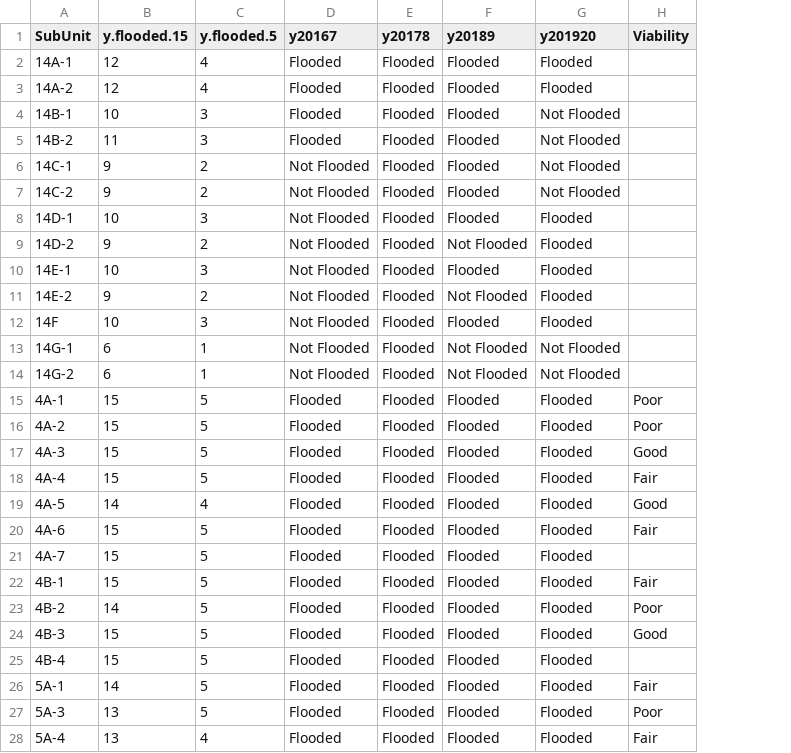
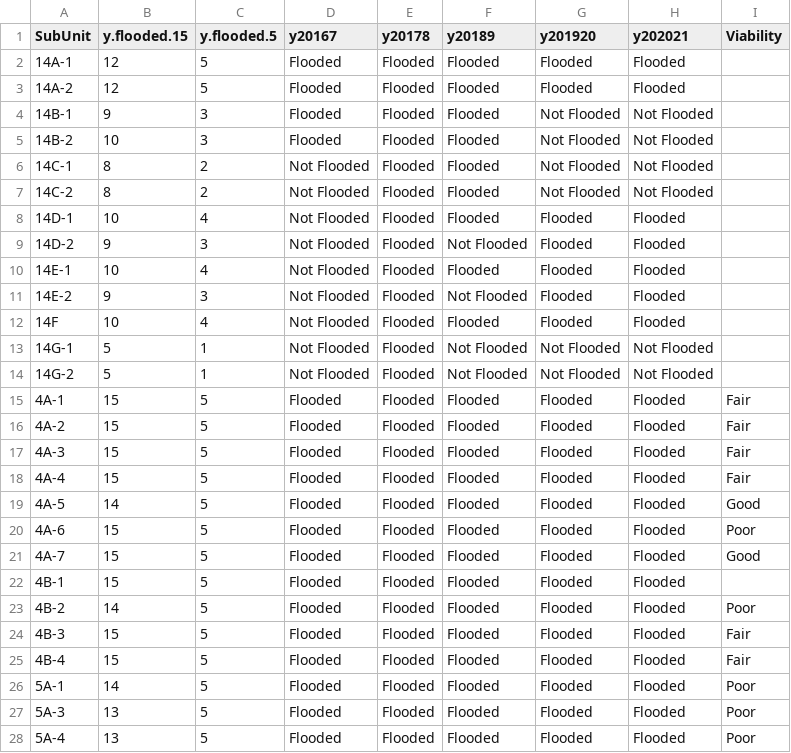
Before and after one commit to tyburns/WHAPDataAnalysis, a CSV file: CompareTreatmentShinyApp/Kern_Flooding_Schedule.csv, drawn as a sheet; only a part is shown; addresses are those after the commit; the diff covers the shown part only; the diff names each change by its address in the sheet, - before the commit and + after, or states it on an @@ line.

Commit message:
Edited compare treatments for 2021

```diff
--- a/CompareTreatmentShinyApp/Kern_Flooding_Schedule.csv
+++ b/CompareTreatmentShinyApp/Kern_Flooding_Schedule.csv
+column H (y202021), rows 2-28: Flooded | Flooded | Not Flooded | Not Flooded | Not Flooded | Not Flooded | Flooded | Flooded | Flooded | Flooded | Flooded | Not Flooded | Not Flooded | Flooded | Flooded | Flooded | Flooded | Flooded | Flooded | Flooded | Flooded | Flooded | Flooded | Flooded | Flooded | Flooded | Flooded
-C2:C3 (y.flooded.5): 4
+C2:C3 (y.flooded.5): 5
-B4 (y.flooded.15): 10
+B4 (y.flooded.15): 9
-B5 (y.flooded.15): 11
+B5 (y.flooded.15): 10
-B6:B7 (y.flooded.15): 9
+B6:B7 (y.flooded.15): 8
-C8 (y.flooded.5): 3
+C8 (y.flooded.5): 4
-C9 (y.flooded.5): 2
+C9 (y.flooded.5): 3
-C10 (y.flooded.5): 3
+C10 (y.flooded.5): 4
-C11 (y.flooded.5): 2
+C11 (y.flooded.5): 3
-C12 (y.flooded.5): 3
+C12 (y.flooded.5): 4
-B13:B14 (y.flooded.15): 6
+B13:B14 (y.flooded.15): 5
-I15:I16 (Viability): Poor
+I15:I16 (Viability): Fair
-I17 (Viability): Good
+I17 (Viability): Fair
-C19 (y.flooded.5): 4
+C19 (y.flooded.5): 5
-I20 (Viability): Fair
+I20 (Viability): Poor
-I21 (Viability): (empty)
+I21 (Viability): Good
-I22 (Viability): Fair
+I22 (Viability): (empty)
-I24 (Viability): Good
+I24 (Viability): Fair
-I25 (Viability): (empty)
+I25 (Viability): Fair
-I26 (Viability): Fair
+I26 (Viability): Poor
-C28 (y.flooded.5): 4
+C28 (y.flooded.5): 5
-I28 (Viability): Fair
+I28 (Viability): Poor
```
Also changed, not shown: 21 edited cells elsewhere in this file, 2 other files.
